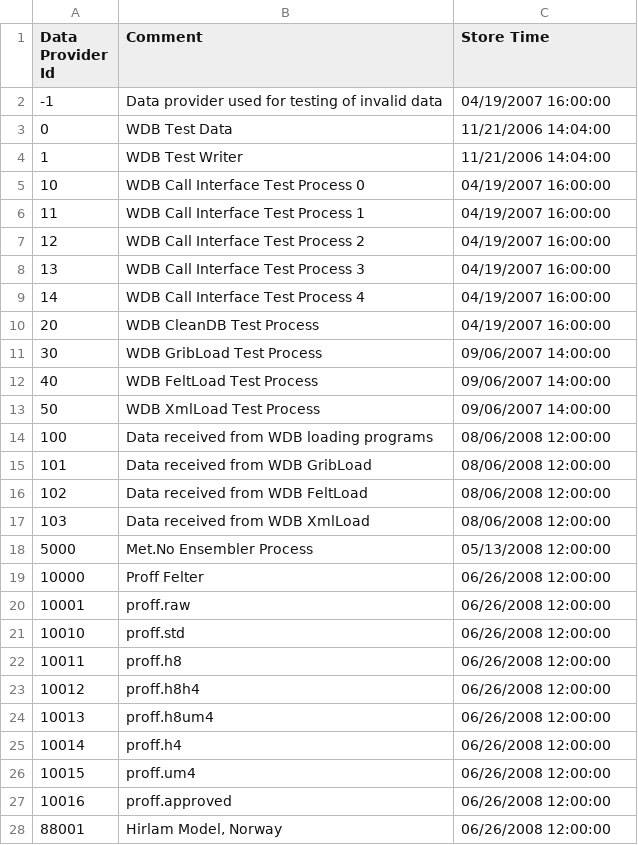
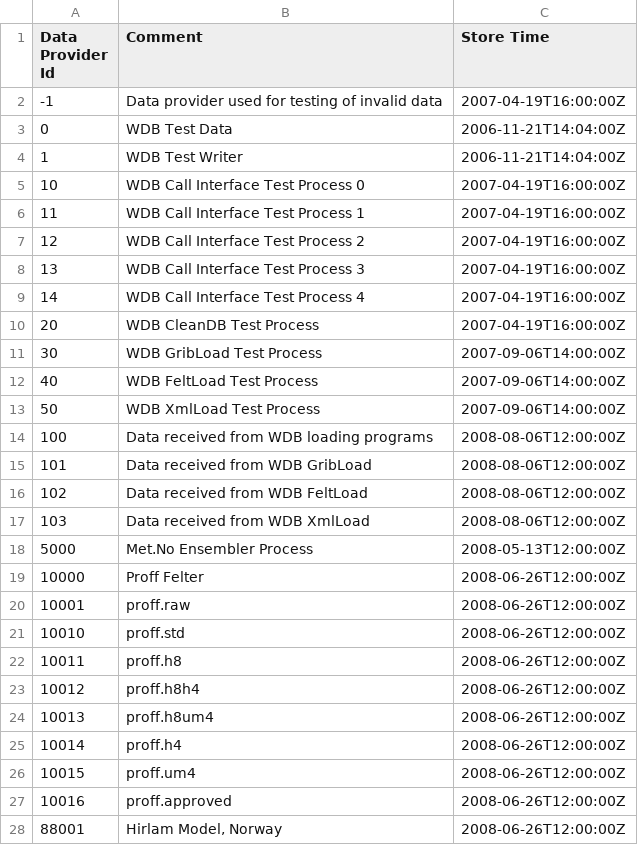
Before and after one commit to metno/wdb, a CSV file: etc/metadata/wdb_dataprovidercomment.in.csv, drawn as a sheet; only a part is shown; the diff covers the shown part only.

```diff
--- a/etc/metadata/wdb_dataprovidercomment.in.csv
+++ b/etc/metadata/wdb_dataprovidercomment.in.csv
@@ -1,28 +1,28 @@
 Data Provider Id|Comment|Store Time
--1|Data provider used for testing of invalid data|04/19/2007 16:00:00
-0|WDB Test Data|11/21/2006 14:04:00
-1|WDB Test Writer|11/21/2006 14:04:00
-10|WDB Call  Interface Test Process 0|04/19/2007 16:00:00
-11|WDB Call  Interface Test Process 1|04/19/2007 16:00:00
-12|WDB Call  Interface Test Process 2|04/19/2007 16:00:00
-13|WDB Call  Interface Test Process 3|04/19/2007 16:00:00
-14|WDB Call  Interface Test Process 4|04/19/2007 16:00:00
-20|WDB CleanDB Test Process|04/19/2007 16:00:00
-30|WDB GribLoad Test Process|09/06/2007 14:00:00
-40|WDB FeltLoad Test Process|09/06/2007 14:00:00
-50|WDB XmlLoad Test Process|09/06/2007 14:00:00
-100|Data received from WDB loading programs|08/06/2008 12:00:00
-101|Data received from WDB GribLoad|08/06/2008 12:00:00
-102|Data received from WDB FeltLoad|08/06/2008 12:00:00
-103|Data received from WDB XmlLoad|08/06/2008 12:00:00
-5000|Met.No Ensembler Process|05/13/2008 12:00:00
-10000|Proff Felter|06/26/2008 12:00:00
-10001|proff.raw|06/26/2008 12:00:00
-10010|proff.std|06/26/2008 12:00:00
-10011|proff.h8|06/26/2008 12:00:00
-10012|proff.h8h4|06/26/2008 12:00:00
-10013|proff.h8um4|06/26/2008 12:00:00
-10014|proff.h4|06/26/2008 12:00:00
-10015|proff.um4|06/26/2008 12:00:00
-10016|proff.approved|06/26/2008 12:00:00
-88001|Hirlam Model, Norway|06/26/2008 12:00:00
+-1|Data provider used for testing of invalid data|2007-04-19T16:00:00Z
+0|WDB Test Data|2006-11-21T14:04:00Z
+1|WDB Test Writer|2006-11-21T14:04:00Z
+10|WDB Call  Interface Test Process 0|2007-04-19T16:00:00Z
+11|WDB Call  Interface Test Process 1|2007-04-19T16:00:00Z
+12|WDB Call  Interface Test Process 2|2007-04-19T16:00:00Z
+13|WDB Call  Interface Test Process 3|2007-04-19T16:00:00Z
+14|WDB Call  Interface Test Process 4|2007-04-19T16:00:00Z
+20|WDB CleanDB Test Process|2007-04-19T16:00:00Z
+30|WDB GribLoad Test Process|2007-09-06T14:00:00Z
+40|WDB FeltLoad Test Process|2007-09-06T14:00:00Z
+50|WDB XmlLoad Test Process|2007-09-06T14:00:00Z
+100|Data received from WDB loading programs|2008-08-06T12:00:00Z
+101|Data received from WDB GribLoad|2008-08-06T12:00:00Z
+102|Data received from WDB FeltLoad|2008-08-06T12:00:00Z
+103|Data received from WDB XmlLoad|2008-08-06T12:00:00Z
+5000|Met.No Ensembler Process|2008-05-13T12:00:00Z
+10000|Proff Felter|2008-06-26T12:00:00Z
+10001|proff.raw|2008-06-26T12:00:00Z
+10010|proff.std|2008-06-26T12:00:00Z
+10011|proff.h8|2008-06-26T12:00:00Z
+10012|proff.h8h4|2008-06-26T12:00:00Z
+10013|proff.h8um4|2008-06-26T12:00:00Z
+10014|proff.h4|2008-06-26T12:00:00Z
+10015|proff.um4|2008-06-26T12:00:00Z
+10016|proff.approved|2008-06-26T12:00:00Z
+88001|Hirlam Model, Norway|2008-06-26T12:00:00Z
```
Also changed, not shown: 5 edited cells elsewhere in this file, etc/metadata/wdb_dataprovider.in.csv, etc/metadata/wdb_dataprovidername.in.csv, 6 other files.
